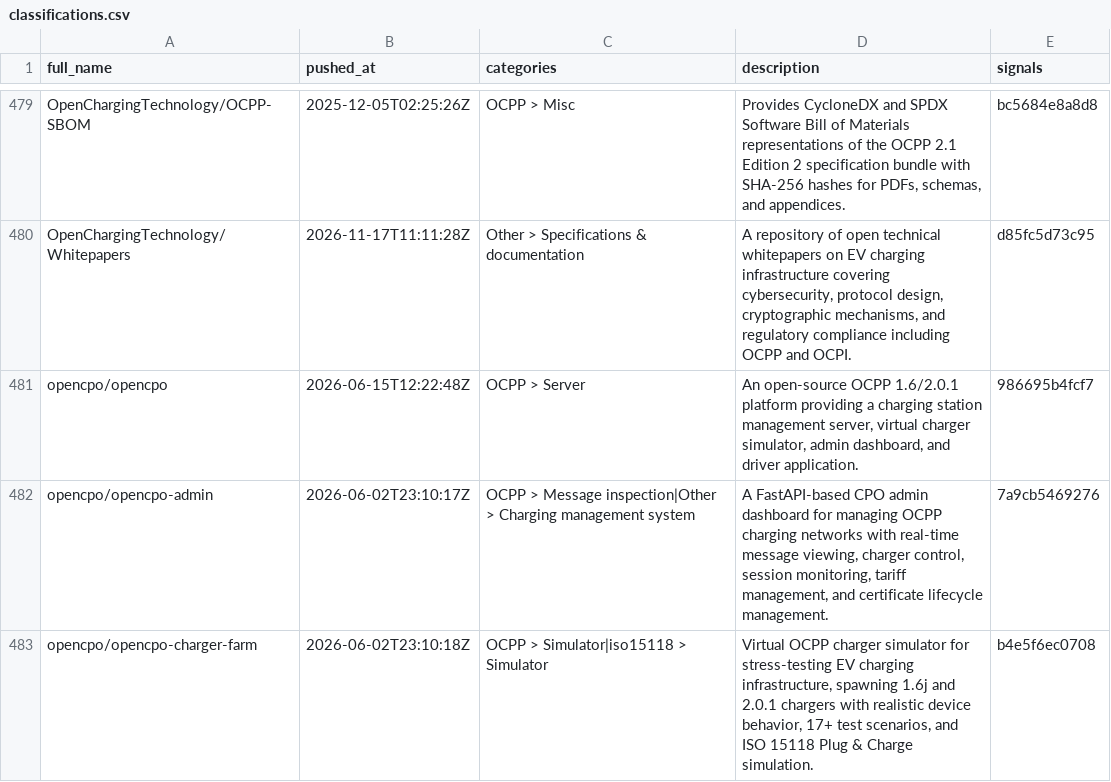
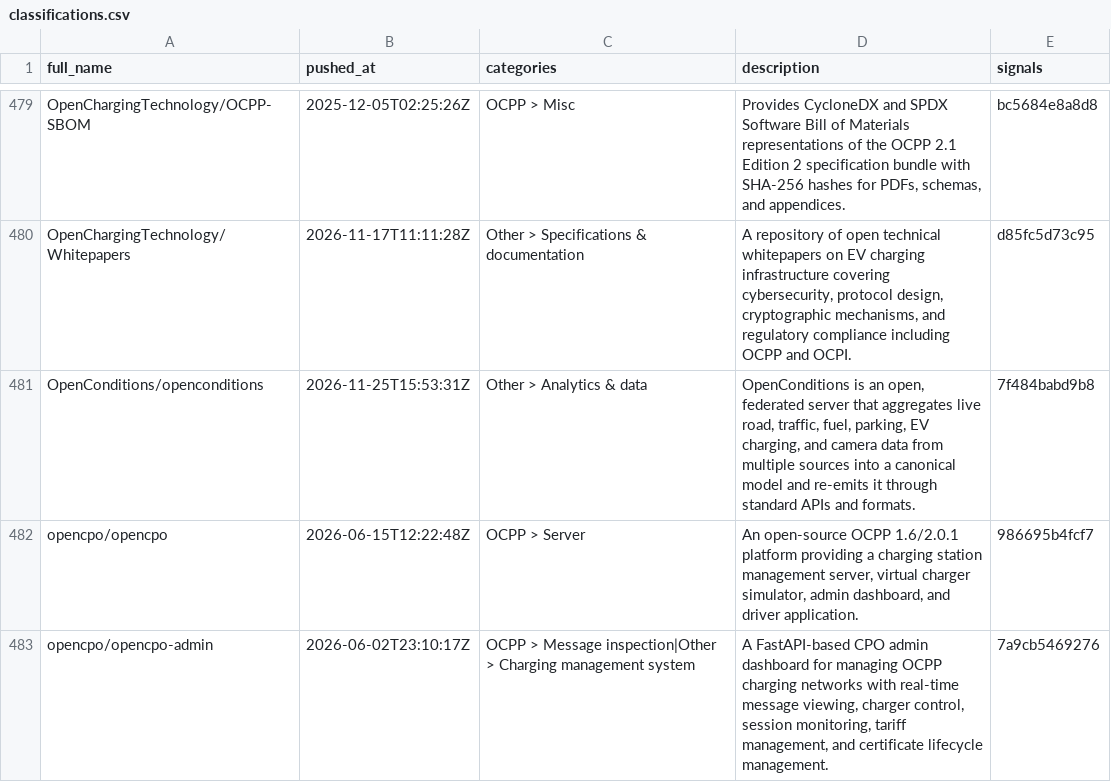
Before and after one commit to juherr/awesome-ev-charging, a CSV file: classifications.csv, drawn as a sheet; only a part is shown, gaps mark what is left out; the shorter side is filled out with more unchanged rows.

Commit message:
feat(data): list the OpenConditions OCPI library (#132)
* feat(data): list the OpenConditions OCPI library

Issue #125 asks for four links to sub-folders of the
OpenConditions/openconditions monorepo. The generated listing links
repositories only: readme_repo_names folds a /tree/... link back to
the repository. Of the four packages, only packages/ocpi is
publishable; datex2, model-charging and charging are internal
workspace packages (`private: true` in their package.json).

Add the monorepo to ADDITIONAL_REPOS as one entry, pin it to
OCPI > Libraries with Other > Data models & identifiers, and use
REPO_OVERRIDES to link packages/ocpi and to describe the package
from its README, naming the internal DATEX II and charging-model
packages. npm availability is not mentioned: the package is not on
the npm registry.

Closes #125

* chore(data): refresh project listing (adds OpenConditions/openconditions)

Rendered from an ingest filtered to the repositories already in
classifications.csv plus OpenConditions/openconditions, with a single
classifier call for the new repository. It renders under
OCPI > Libraries through CATEGORY_OVERRIDES.

The 31 repositories whose classifier signature drifted were rendered
from their cached classification, without restamping the committed
cache. They are left to the monthly refresh-metadata run, together
with the 38 newly discovered candidates the filter set aside.

The listing drops six repositories that GitHub now answers with 404
(iceccarelli/derim-middleware, learnevcharging/rey-virtual-ev-charger
and four SukritJaAIproject repositories) and ABovsh/eveus, which no
longer carries a discovery topic. Stars and promotion tiers moved for
others.

```diff
--- a/classifications.csv
+++ b/classifications.csv
@@ -480,2 +480,3 @@ OpenChargingTechnology/OCPP-SBOM,2025-12-05T02:25:26Z,OCPP > Misc,"Provides Cycl
 OpenChargingTechnology/Whitepapers,2026-11-17T11:11:28Z,Other > Specifications & documentation,"A repository of open technical whitepapers on EV charging infrastructure covering cybersecurity, protocol design, cryptographic mechanisms, and regulatory compliance including OCPP and OCPI.",d85fc5d73c95
+OpenConditions/openconditions,2026-11-25T15:53:31Z,Other > Analytics & data,"OpenConditions is an open, federated server that aggregates live road, traffic, fuel, parking, EV charging, and camera data from multiple sources into a canonical model and re-emits it through standard APIs and formats.",7f484babd9b8
 opencpo/opencpo,2026-06-15T12:22:48Z,OCPP > Server,"An open-source OCPP 1.6/2.0.1 platform providing a charging station management server, virtual charger simulator, admin dashboard, and driver application.",986695b4fcf7
```
Also changed, not shown: 3 other files.
